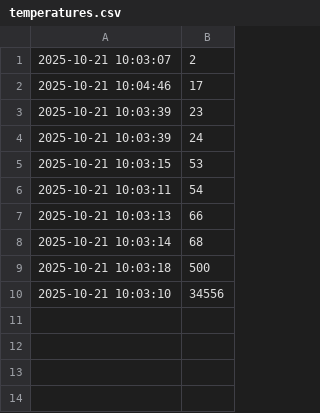
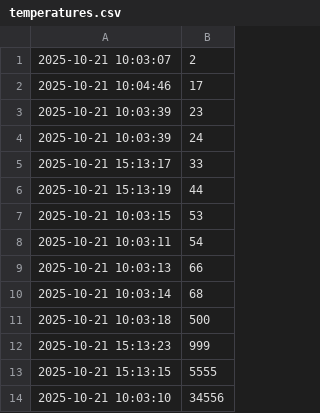
Before and after one commit to FAA-bit/INL2, a CSV file: temperatures.csv, drawn as a sheet.

Commit message:
Update

```diff
--- a/temperatures.csv
+++ b/temperatures.csv
@@ -4,2 +4,4 @@
 2025-10-21 10:03:39,24
+2025-10-21 15:13:17,33
+2025-10-21 15:13:19,44
 2025-10-21 10:03:15,53
@@ -9,2 +11,4 @@
 2025-10-21 10:03:18,500
+2025-10-21 15:13:23,999
+2025-10-21 15:13:15,5555
 2025-10-21 10:03:10,34556
```
